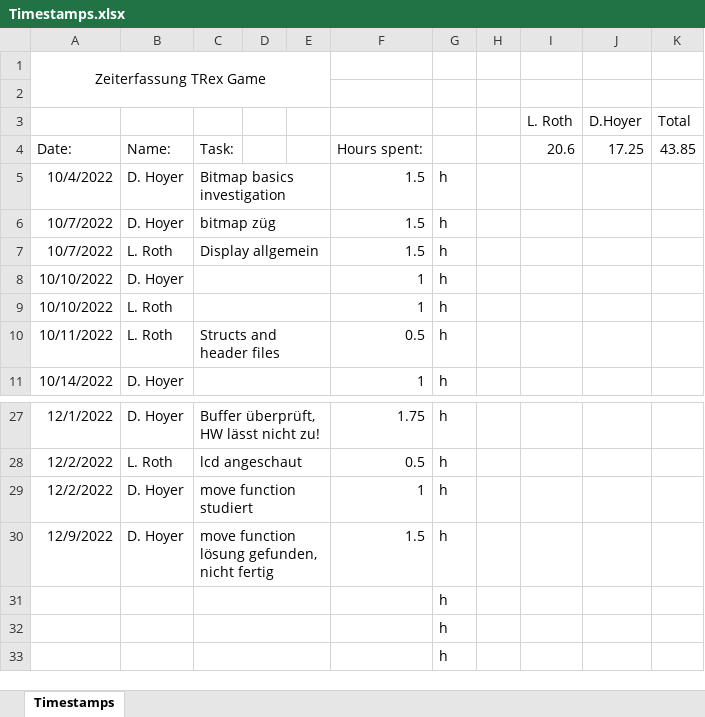
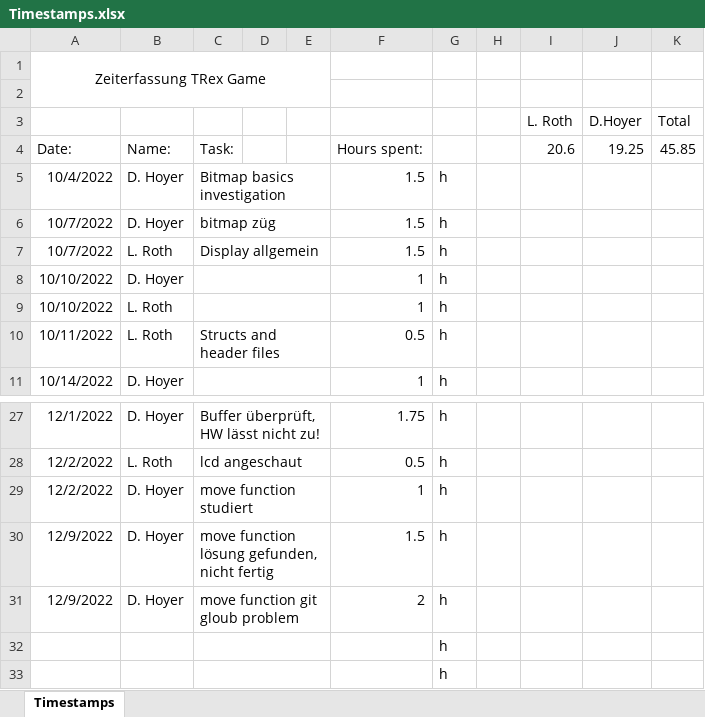
Before and after one commit to DavidHoyer/TRex, an Excel workbook: Timestamps.xlsx, sheet Timestamps, drawn as a sheet; only a part is shown, gaps mark what is left out; values as stored, in another font and other column widths than the file's, no borders; removed rows and columns are numbered as before the commit, all else as after; the diff names each change by its address in the sheet, - before the commit and + after, or states it on an @@ line.

Commit message:
nüt gross nöi, paar spilereie mit move züg

```diff
--- a/Timestamps.xlsx (sheet Timestamps)
+++ b/Timestamps.xlsx (sheet Timestamps)
-J4 (D.Hoyer): 17.25
+J4 (D.Hoyer): 19.25
-K4 (Total): 43.85
+K4 (Total): 45.85
-row 31:  |  |  |  |  |  | h
+row 31: 12/9/2022 | D. Hoyer | move function git gloub problem |  |  | 2 | h
```
Also changed, not shown: 2 other files.
